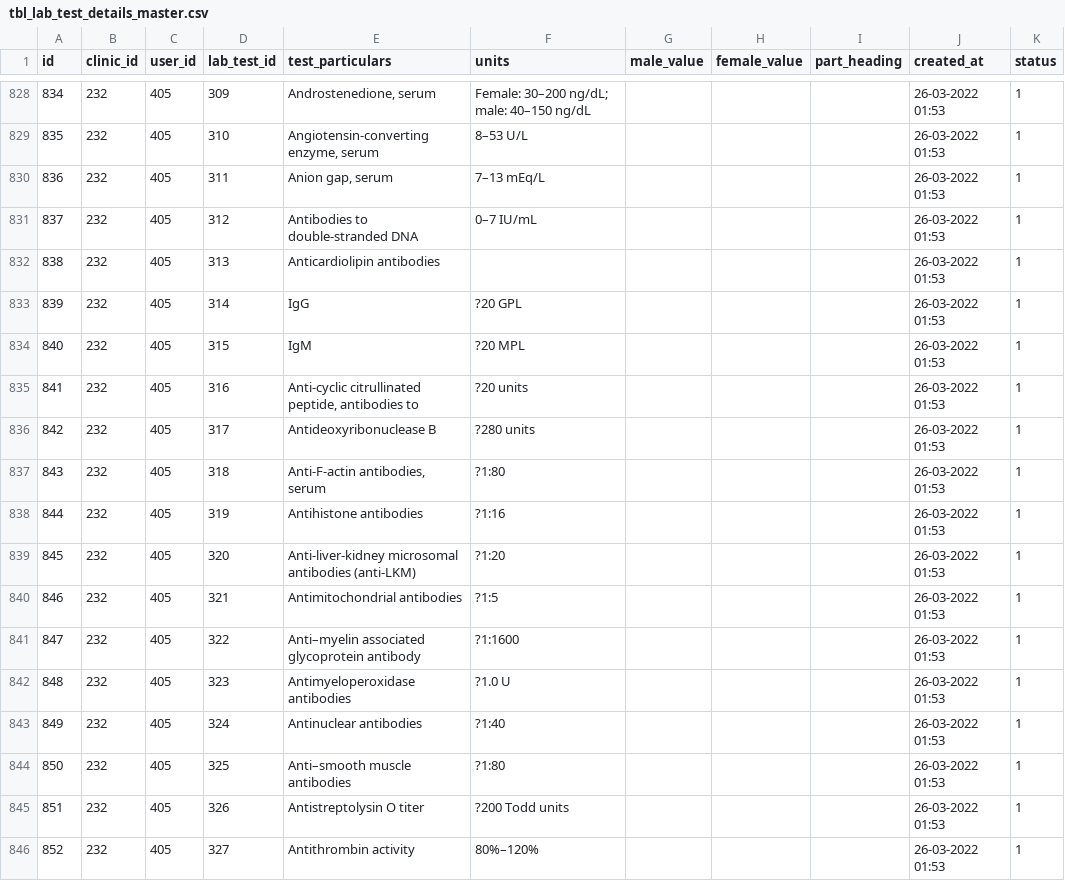
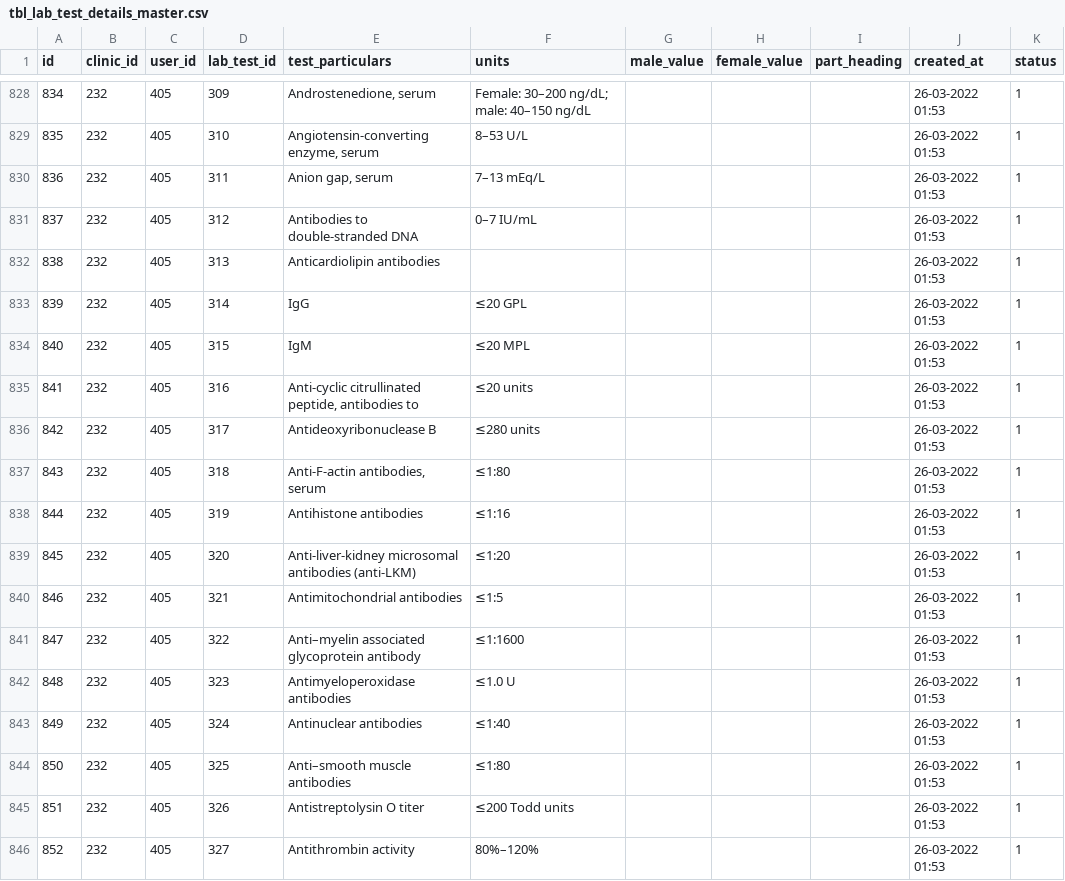
Before and after one commit to suhaimali/awwallabs.in, a CSV file: data/tbl_lab_test_details_master.csv, drawn as a sheet; only a part is shown, gaps mark what is left out; the diff covers the shown part only; the diff names each change by its address in the sheet, - before the commit and + after, or states it on an @@ line.

```diff
--- a/data/tbl_lab_test_details_master.csv
+++ b/data/tbl_lab_test_details_master.csv
-F833 (units): ?20 GPL
+F833 (units): ≤20 GPL
-F834 (units): ?20 MPL
+F834 (units): ≤20 MPL
-F835 (units): ?20 units
+F835 (units): ≤20 units
-F836 (units): ?280 units
+F836 (units): ≤280 units
-F837 (units): ?1:80
+F837 (units): ≤1:80
-F838 (units): ?1:16
+F838 (units): ≤1:16
-F839 (units): ?1:20
+F839 (units): ≤1:20
-F840 (units): ?1:5
+F840 (units): ≤1:5
-F841 (units): ?1:1600
+F841 (units): ≤1:1600
-F842 (units): ?1.0 U
+F842 (units): ≤1.0 U
-F843 (units): ?1:40
+F843 (units): ≤1:40
-F844 (units): ?1:80
+F844 (units): ≤1:80
-F845 (units): ?200 Todd units
+F845 (units): ≤200 Todd units
```
Also changed, not shown: 84 edited cells elsewhere in this file, data/tbl_lab_test_master.csv, 6 other files.
